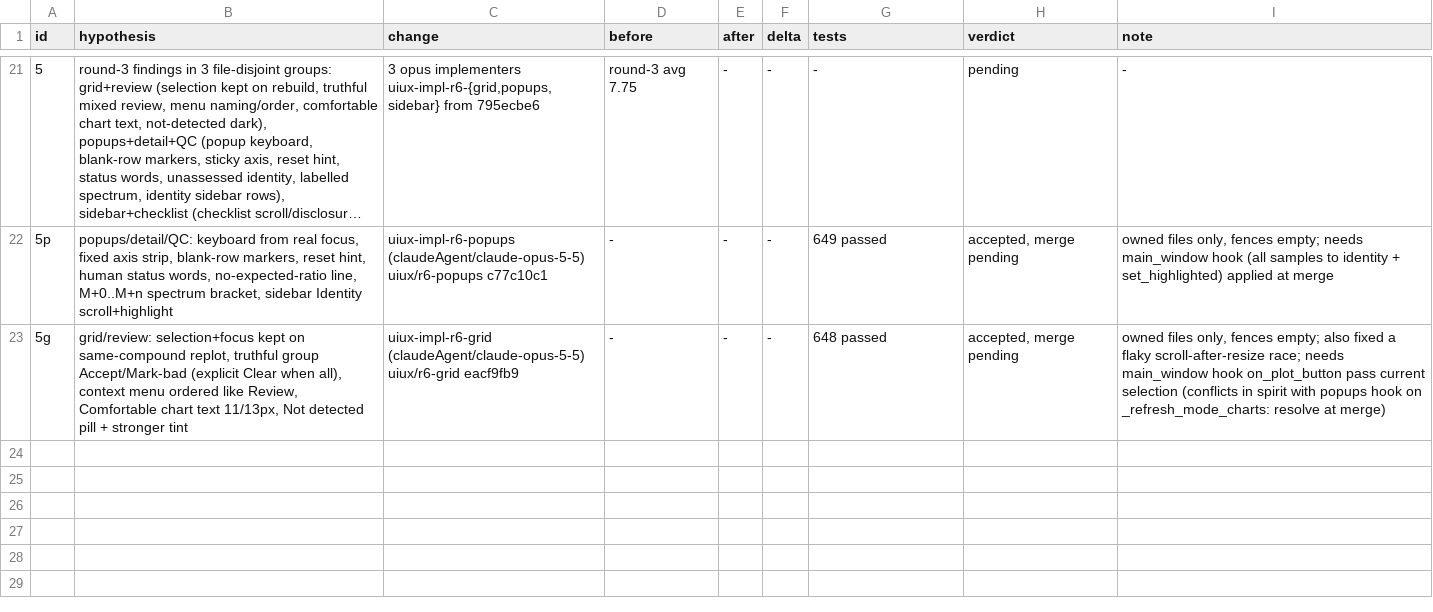
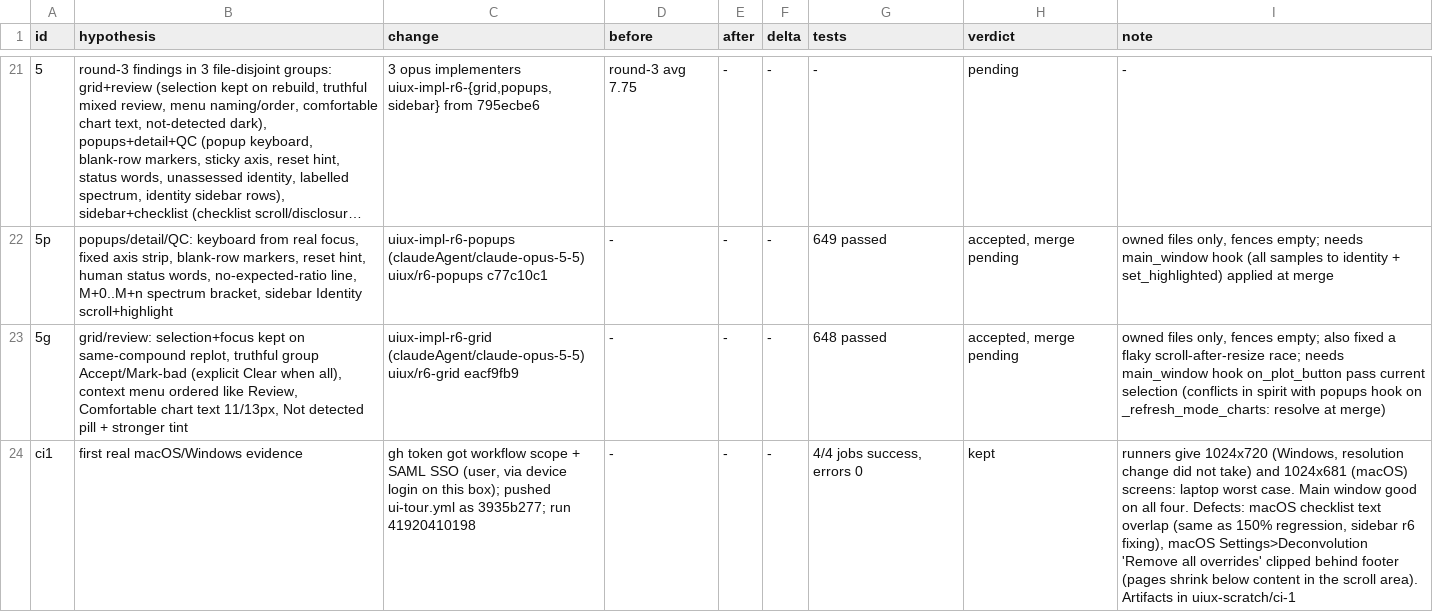
Before and after one commit to FrancisCrickInstitute/pMANIC, a TSV file: decision.tsv, drawn as a sheet; only a part is shown, gaps mark what is left out; long unchanged cells end in …; the diff names each change by its address in the sheet, - before the commit and + after, or states it on an @@ line.

Commit message:
notes: first CI tour on macOS and Windows

```diff
--- a/decision.tsv
+++ b/decision.tsv
+row 24: ci1 | first real macOS/Windows evidence | gh token got workflow scope + SAML SSO (user, via device login on this box); pushed ui-tour.yml as 3935b277; run 41920410198 | - | - | - | 4/4 jobs success, errors 0 | kept | runners give 1024x720 (Windows, resolution change did not take) and 1024x681 (macOS) screens: laptop worst case. Main window good on all four. Defects: macOS checklist text overlap (same as 150% regression, sidebar r6 fixing), macOS Settings>Deconvolution 'Remove all overrides' clipped behind footer (pages shrink below content in the scroll area). Artifacts in uiux-scratch/ci-1
```
